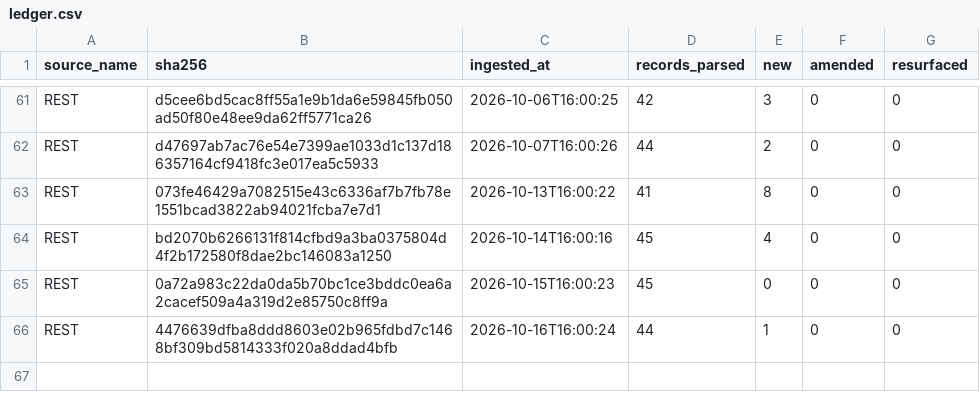
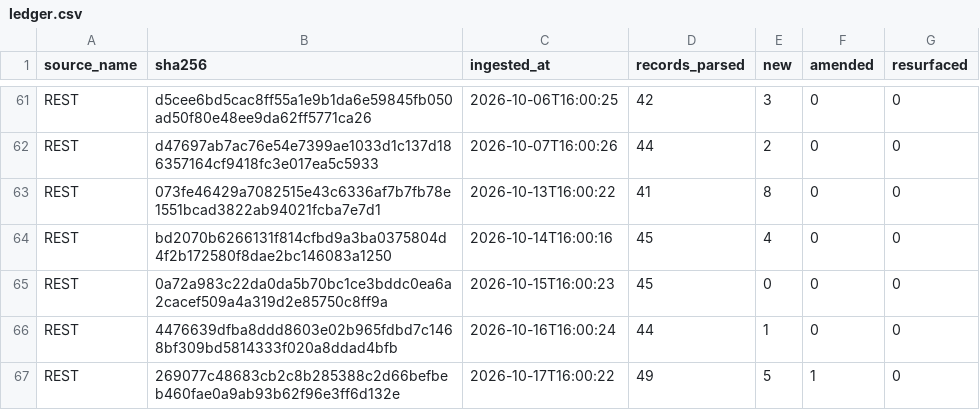
Before and after one commit to mapmaticsgis-maker/gis-permit-intel, a CSV file: data/la/ledger.csv, drawn as a sheet; only a part is shown, gaps mark what is left out; the diff names each change by its address in the sheet, - before the commit and + after, or states it on an @@ line.

```diff
--- a/data/la/ledger.csv
+++ b/data/la/ledger.csv
+row 67: REST | 269077c48683cb2c8b285388c2d66befbeb460fae0a9ab93b62f96e3ff6d132e | 2026-10-17T16:00:22 | 49 | 5 | 1 | 0
```
Also changed, not shown: data/la/master.csv, data/run_log.csv, 6 other files.
